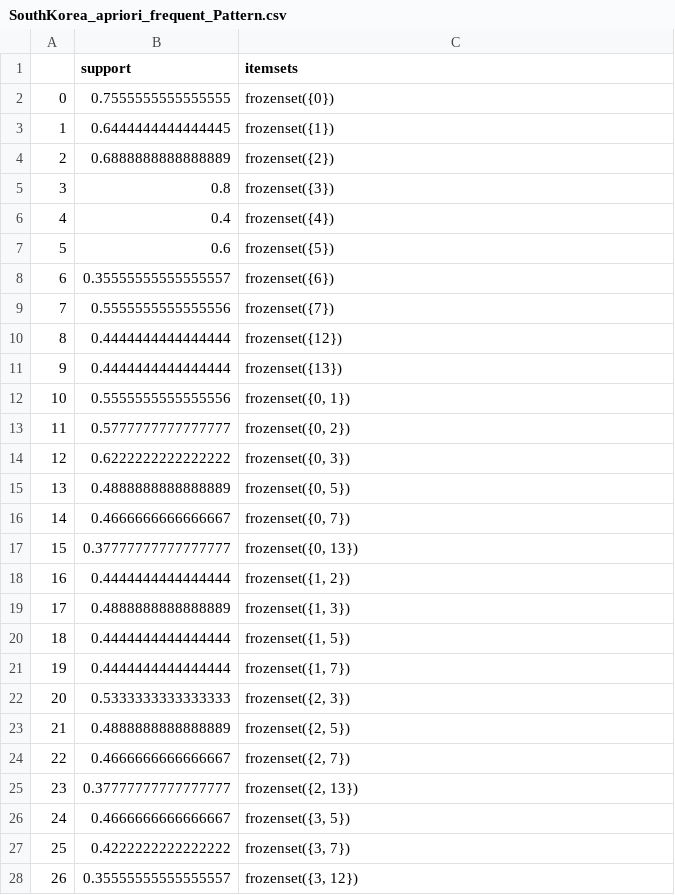
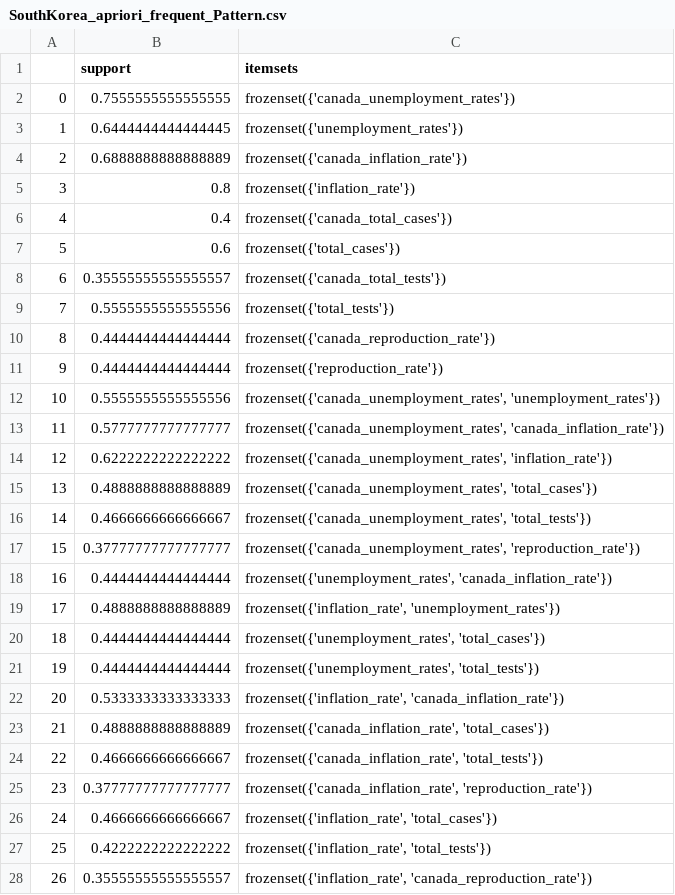
Before and after one commit to Makiato1999/COMP4710-Covid19, a CSV file: Frequent_Pattern_Datasets(abs)/SouthKorea_apriori_frequent_Pattern.csv, drawn as a sheet; only a part is shown; the diff covers the shown part only.

```diff
--- a/Frequent_Pattern_Datasets(abs)/SouthKorea_apriori_frequent_Pattern.csv
+++ b/Frequent_Pattern_Datasets(abs)/SouthKorea_apriori_frequent_Pattern.csv
@@ -1,28 +1,28 @@
 ,support,itemsets
-0,0.7555555555555555,frozenset({0})
-1,0.6444444444444445,frozenset({1})
-2,0.6888888888888889,frozenset({2})
-3,0.8,frozenset({3})
-4,0.4,frozenset({4})
-5,0.6,frozenset({5})
-6,0.35555555555555557,frozenset({6})
-7,0.5555555555555556,frozenset({7})
-8,0.4444444444444444,frozenset({12})
-9,0.4444444444444444,frozenset({13})
-10,0.5555555555555556,"frozenset({0, 1})"
-11,0.5777777777777777,"frozenset({0, 2})"
-12,0.6222222222222222,"frozenset({0, 3})"
-13,0.4888888888888889,"frozenset({0, 5})"
-14,0.4666666666666667,"frozenset({0, 7})"
-15,0.37777777777777777,"frozenset({0, 13})"
-16,0.4444444444444444,"frozenset({1, 2})"
-17,0.4888888888888889,"frozenset({1, 3})"
-18,0.4444444444444444,"frozenset({1, 5})"
-19,0.4444444444444444,"frozenset({1, 7})"
-20,0.5333333333333333,"frozenset({2, 3})"
-21,0.4888888888888889,"frozenset({2, 5})"
-22,0.4666666666666667,"frozenset({2, 7})"
-23,0.37777777777777777,"frozenset({2, 13})"
-24,0.4666666666666667,"frozenset({3, 5})"
-25,0.4222222222222222,"frozenset({3, 7})"
-26,0.35555555555555557,"frozenset({3, 12})"
+0,0.7555555555555555,frozenset({'canada_unemployment_rates'})
+1,0.6444444444444445,frozenset({'unemployment_rates'})
+2,0.6888888888888889,frozenset({'canada_inflation_rate'})
+3,0.8,frozenset({'inflation_rate'})
+4,0.4,frozenset({'canada_total_cases'})
+5,0.6,frozenset({'total_cases'})
+6,0.35555555555555557,frozenset({'canada_total_tests'})
+7,0.5555555555555556,frozenset({'total_tests'})
+8,0.4444444444444444,frozenset({'canada_reproduction_rate'})
+9,0.4444444444444444,frozenset({'reproduction_rate'})
+10,0.5555555555555556,"frozenset({'canada_unemployment_rates', 'unemployment_rates'})"
+11,0.5777777777777777,"frozenset({'canada_unemployment_rates', 'canada_inflation_rate'})"
+12,0.6222222222222222,"frozenset({'canada_unemployment_rates', 'inflation_rate'})"
+13,0.4888888888888889,"frozenset({'canada_unemployment_rates', 'total_cases'})"
+14,0.4666666666666667,"frozenset({'canada_unemployment_rates', 'total_tests'})"
+15,0.37777777777777777,"frozenset({'canada_unemployment_rates', 'reproduction_rate'})"
+16,0.4444444444444444,"frozenset({'unemployment_rates', 'canada_inflation_rate'})"
+17,0.4888888888888889,"frozenset({'inflation_rate', 'unemployment_rates'})"
+18,0.4444444444444444,"frozenset({'unemployment_rates', 'total_cases'})"
+19,0.4444444444444444,"frozenset({'unemployment_rates', 'total_tests'})"
+20,0.5333333333333333,"frozenset({'inflation_rate', 'canada_inflation_rate'})"
+21,0.4888888888888889,"frozenset({'canada_inflation_rate', 'total_cases'})"
+22,0.4666666666666667,"frozenset({'canada_inflation_rate', 'total_tests'})"
+23,0.37777777777777777,"frozenset({'canada_inflation_rate', 'reproduction_rate'})"
+24,0.4666666666666667,"frozenset({'inflation_rate', 'total_cases'})"
+25,0.4222222222222222,"frozenset({'inflation_rate', 'total_tests'})"
+26,0.35555555555555557,"frozenset({'inflation_rate', 'canada_reproduction_rate'})"
```
Also changed, not shown: 33 edited cells elsewhere in this file, Frequent_Pattern_Datasets(abs)/China_apriori_frequent_Pattern.csv, Frequent_Pattern_Datasets(abs)/China_fp-growth_frequent_Pattern.csv, 17 other files.
